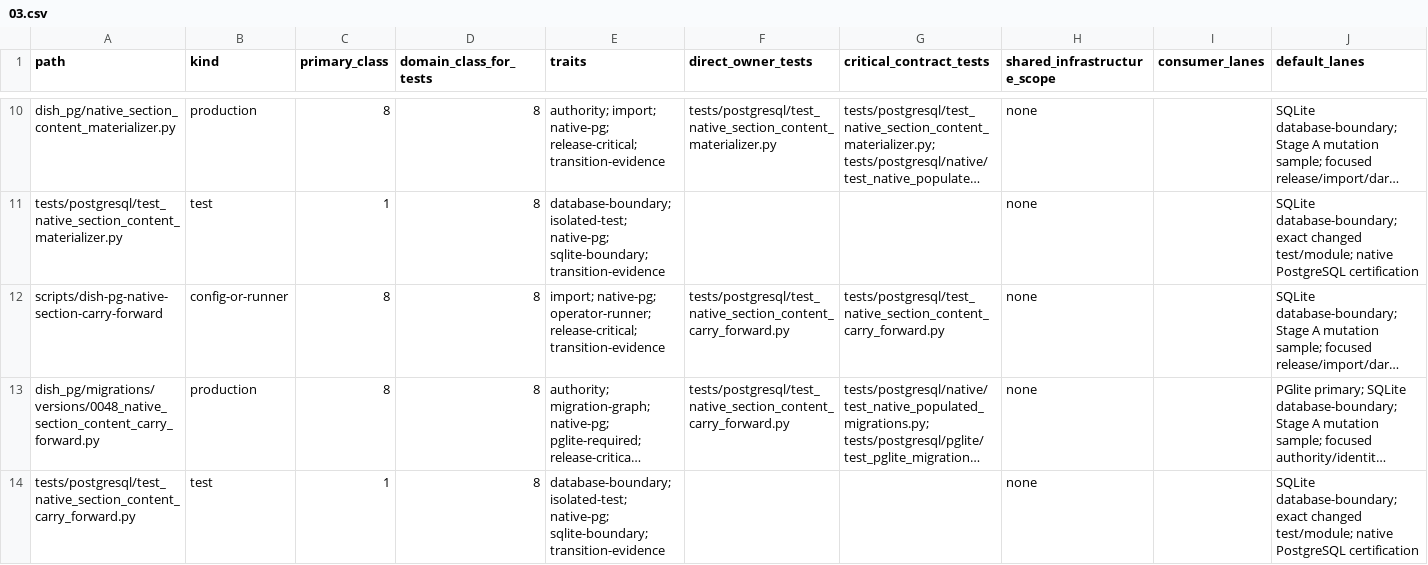
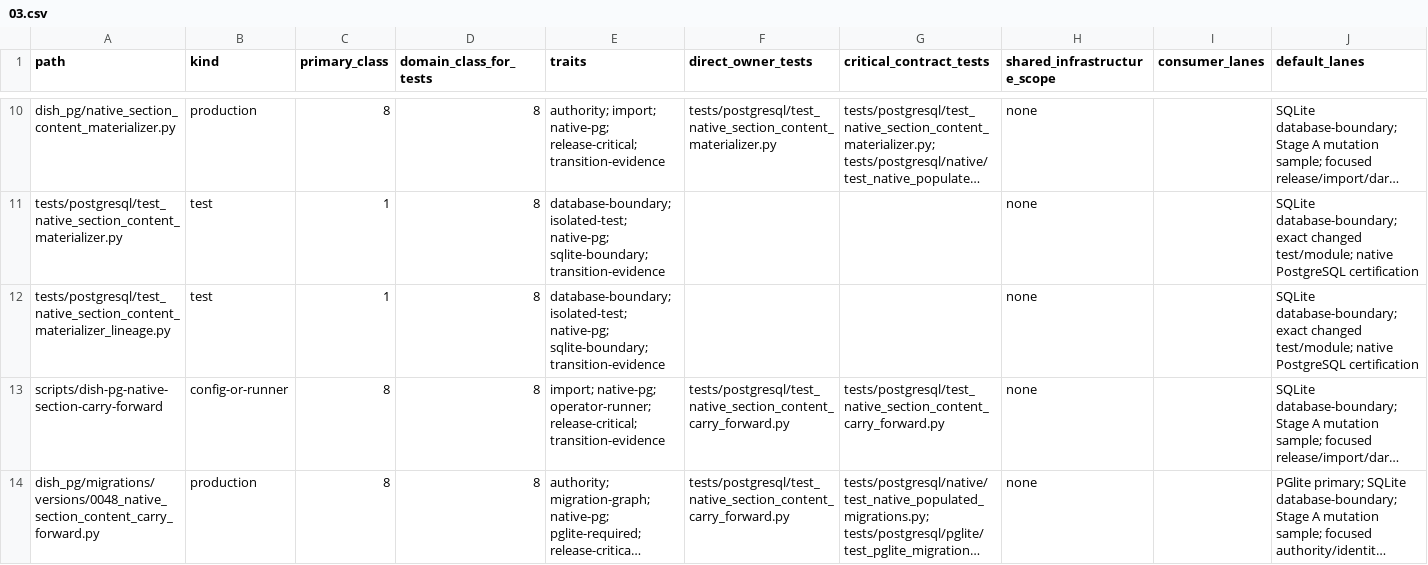
Before and after one commit to marcogallotta/ai-tools, a CSV file: dish/test_selection/ownership/03.csv, drawn as a sheet; only a part is shown, gaps mark what is left out; the shorter side is filled out with more unchanged rows; long unchanged cells end in …; rows hold the shown columns only; the diff names each change by its address in the sheet, - before the commit and + after, or states it on an @@ line.

Commit message:
Fix PR364 certification mapping and receipt-gap test

```diff
--- a/dish/test_selection/ownership/03.csv
+++ b/dish/test_selection/ownership/03.csv
+row 12: tests/postgresql/test_native_section_content_materializer_lineage.py | test | 1 | 8 | database-boundary; isolated-test; native-pg; sqlite-boundary; transition-evidence |  |  | none |  | SQLite database-boundary; exact changed test/module; native PostgreSQL certification
```
Also changed, not shown: 1 other file.
